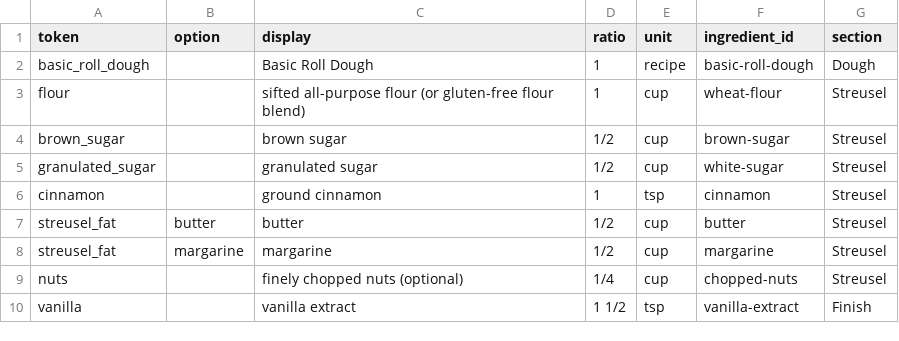
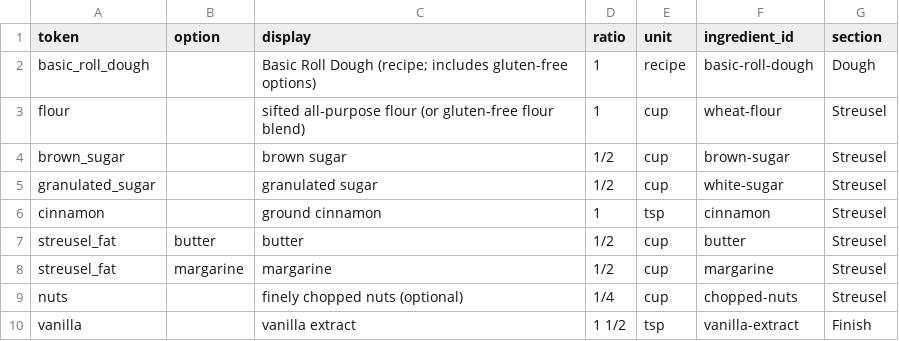
Before and after one commit to natanai/cookingdb, a CSV file: recipes/streusel-coffee-cake/ingredients.csv, drawn as a sheet.

Commit message:
Clarify dough link and printable note in coffee cake

```diff
--- a/recipes/streusel-coffee-cake/ingredients.csv
+++ b/recipes/streusel-coffee-cake/ingredients.csv
@@ -1,3 +1,3 @@
 token,option,display,ratio,unit,ingredient_id,section
-basic_roll_dough,,Basic Roll Dough,1,recipe,basic-roll-dough,Dough
+basic_roll_dough,,Basic Roll Dough (recipe; includes gluten-free options),1,recipe,basic-roll-dough,Dough
 flour,,sifted all-purpose flour (or gluten-free flour blend),1,cup,wheat-flour,Streusel
```
Also changed, not shown: recipes/streusel-coffee-cake/steps.csv.
